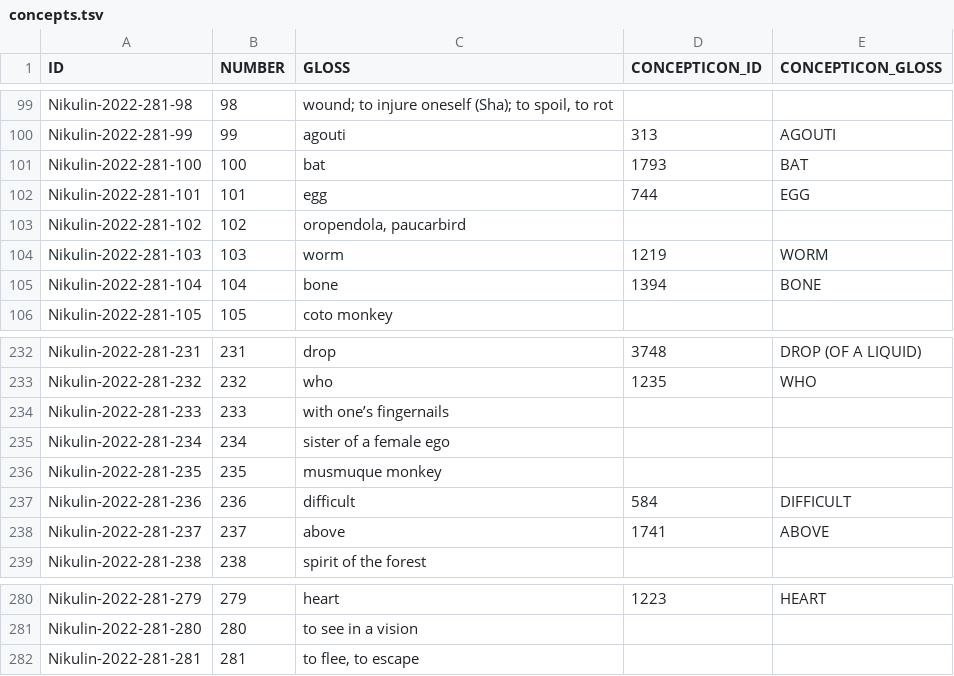
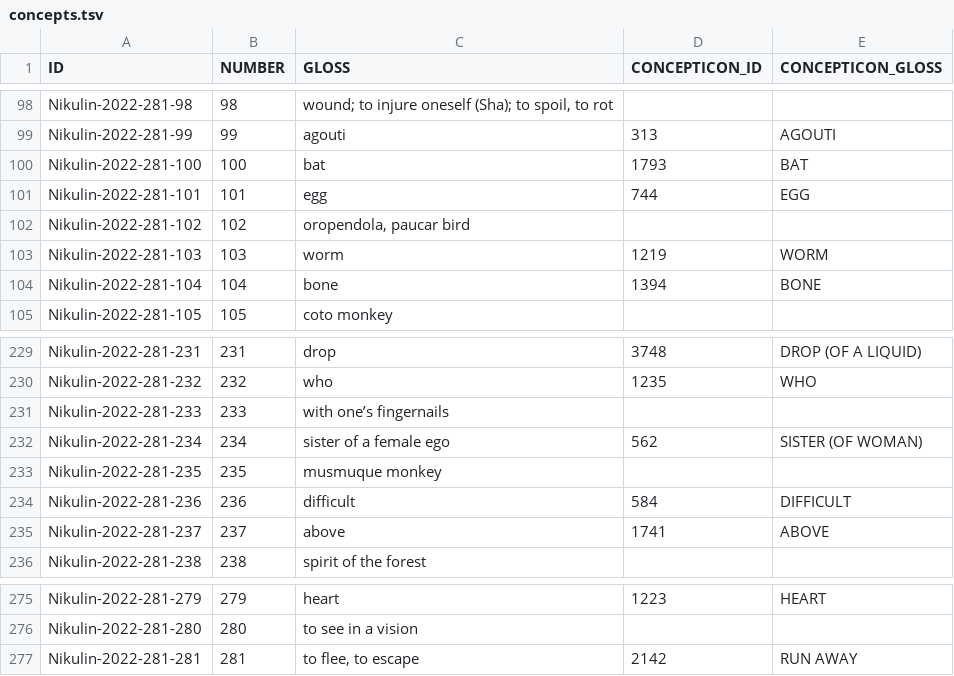
Before and after one commit to lexibank/nikulinkawapanan, a TSV file: etc/concepts.tsv, drawn as a sheet; only a part is shown, gaps mark what is left out; the diff covers the shown part only.

```diff
--- a/etc/concepts.tsv
+++ b/etc/concepts.tsv
@@ -102,3 +101,3 @@ Nikulin-2022-281-100	100	bat	1793	BAT
 Nikulin-2022-281-101	101	egg	744	EGG
-Nikulin-2022-281-102	102	oropendola, paucarbird		
+Nikulin-2022-281-102	102	oropendola, paucar bird		
 Nikulin-2022-281-103	103	worm	1219	WORM
@@ -234,3 +231,3 @@ Nikulin-2022-281-232	232	who	1235	WHO
 Nikulin-2022-281-233	233	with one’s fingernails		
-Nikulin-2022-281-234	234	sister of a female ego		
+Nikulin-2022-281-234	234	sister of a female ego	562	SISTER (OF WOMAN)
 Nikulin-2022-281-235	235	musmuque monkey		
@@ -281,2 +276,2 @@ Nikulin-2022-281-279	279	heart	1223	HEART
 Nikulin-2022-281-280	280	to see in a vision		
-Nikulin-2022-281-281	281	to flee, to escape		
+Nikulin-2022-281-281	281	to flee, to escape	2142	RUN AWAY
```
Also changed, not shown: 5 removed rows and 6 edited cells elsewhere in this file, cldf/forms.csv, cldf/parameters.csv, 10 other files.
